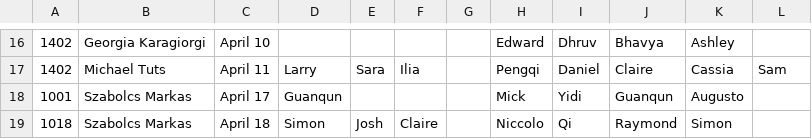
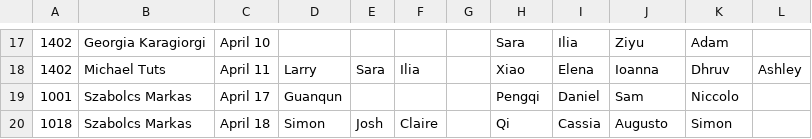
Before and after one commit to meberko/ScheduleBot, a CSV file: Data/proctor_grading_schedule_sp19.csv, drawn as a sheet; only a part is shown, gaps mark what is left out; the diff covers the shown part only.

```diff
--- a/Data/proctor_grading_schedule_sp19.csv
+++ b/Data/proctor_grading_schedule_sp19.csv
@@ -16,4 +17,4 @@
-1402,Georgia Karagiorgi,April 10,,,,,Edward,Dhruv,Bhavya,Ashley
-1402,Michael Tuts,April 11,Larry,Sara,Ilia,,Pengqi,Daniel,Claire,Cassia,Sam
-1001,Szabolcs Markas,April 17,Guanqun,,,,Mick,Yidi,Guanqun,Augusto
-1018,Szabolcs Markas,April 18,Simon,Josh,Claire,,Niccolo,Qi,Raymond,Simon
+1402,Georgia Karagiorgi,April 10,,,,,Sara,Ilia,Ziyu,Adam
+1402,Michael Tuts,April 11,Larry,Sara,Ilia,,Xiao,Elena,Ioanna,Dhruv,Ashley
+1001,Szabolcs Markas,April 17,Guanqun,,,,Pengqi,Daniel,Sam,Niccolo
+1018,Szabolcs Markas,April 18,Simon,Josh,Claire,,Qi,Cassia,Augusto,Simon
```
Also changed, not shown: 1 added row and 60 edited cells elsewhere in this file, 1 other file.
